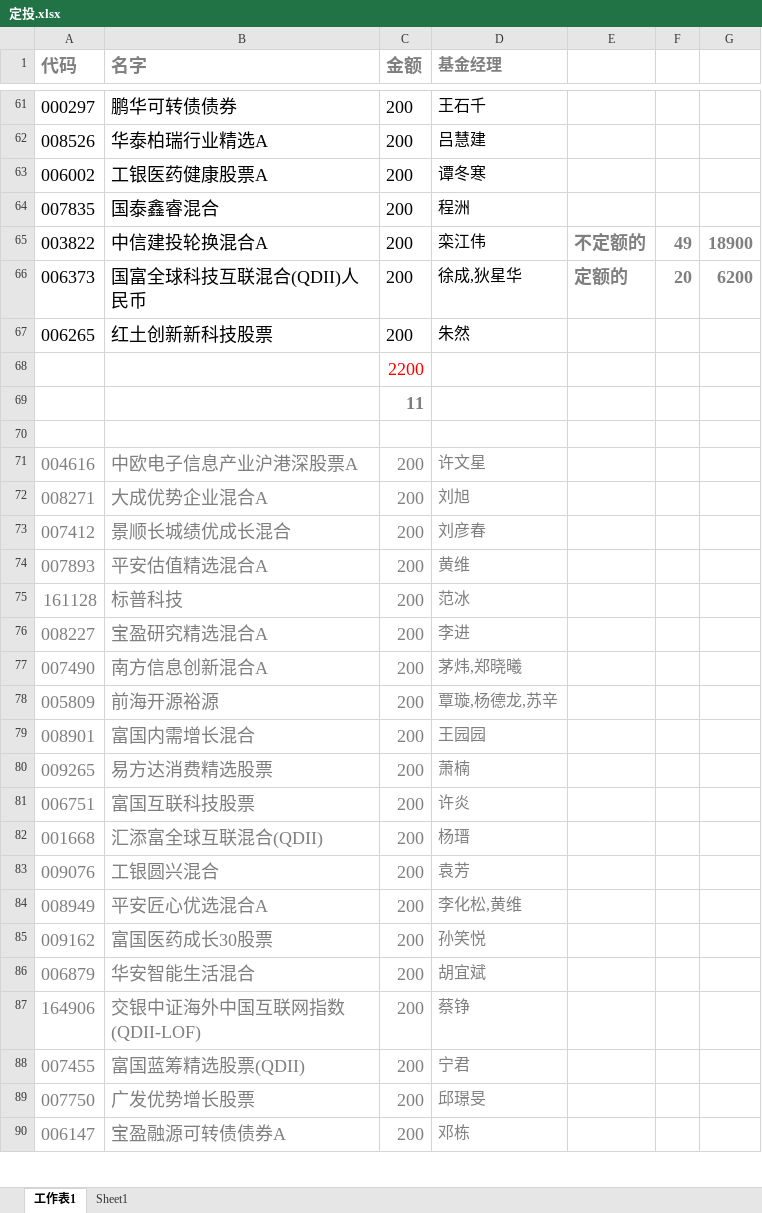
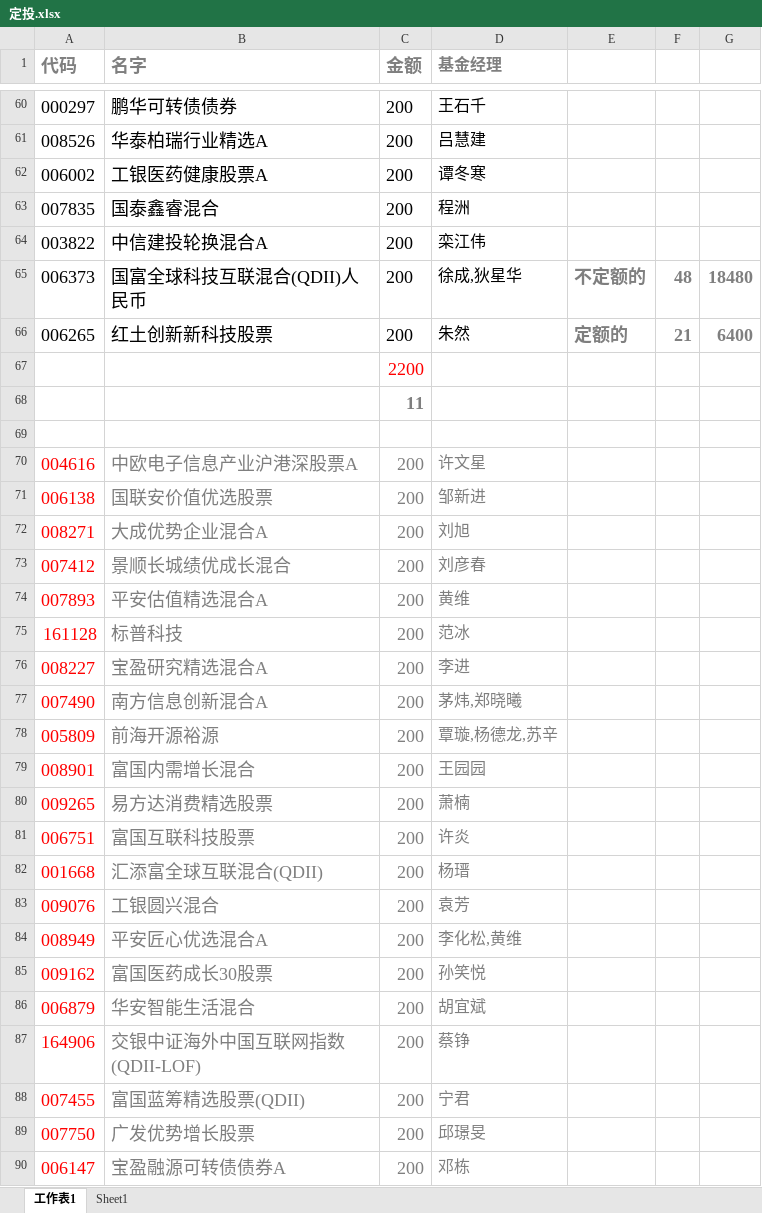
Before and after one commit to lijiadashaoye/jijinfenxi, an Excel workbook: 定投.xlsx, sheet 工作表1, drawn as a sheet; only a part is shown, gaps mark what is left out; values as stored, in another font and other column widths than the file's, no borders; addresses are those after the commit; the diff covers the shown part only; the diff names each change by its address in the sheet, - before the commit and + after, or states it on an @@ line.

```diff
--- a/定投.xlsx (sheet 工作表1)
+++ b/定投.xlsx (sheet 工作表1)
-E64: 不定额的
+E64: (empty)
-F64: 49
+F64: (empty)
-G64: 18900
+G64: (empty)
-E65: 定额的
+E65: 不定额的
-F65: 20
+F65: 48
-G65: 6200
+G65: 18480
-E66: (empty)
+E66: 定额的
-F66: (empty)
+F66: 21
-G66: (empty)
+G66: 6400
-A70 text colour: #7F7F7F
+A70 text colour: #FF0000
+row 71: 006138 | 国联安价值优选股票 | 200 | 邹新进
-A72:A90 text colour: #7F7F7F
+A72:A90 text colour: #FF0000
```
Also changed, not shown: 1 removed row, 4 edited cells and cell formats elsewhere in this sheet, sheet Sheet1, formulas that keep their value, 1 other file.
